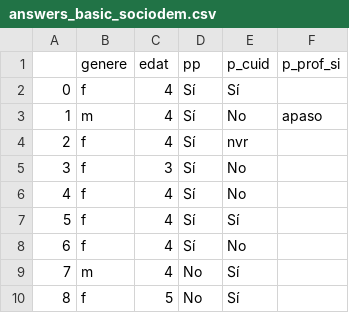
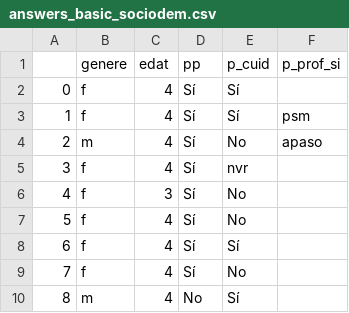
Before and after one commit to Chaotique/coactuem_streamlit, a CSV file: answers_basic_sociodem.csv, drawn as a sheet; only a part is shown; the shorter side is filled out with more unchanged rows; addresses are those after the commit; the diff names each change by its address in the sheet, - before the commit and + after, or states it on an @@ line.

Commit message:
updated data

```diff
--- a/answers_basic_sociodem.csv
+++ b/answers_basic_sociodem.csv
+row 3: 1 | f | 4 | Sí | Sí | psm
@@ column A renumbered from row 4 down @@
```
Also changed, not shown: area_code_sociodem.csv.
